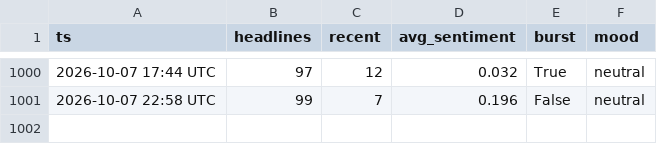
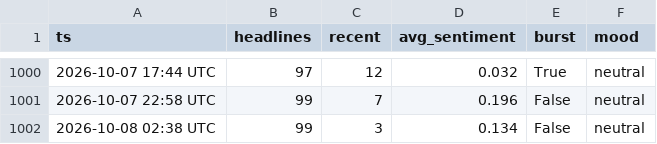
Before and after one commit to drakebutanda/ictbacktestdata, a CSV file: news_log.csv, drawn as a sheet; only a part is shown, gaps mark what is left out.

```diff
--- a/news_log.csv
+++ b/news_log.csv
@@ -1001 +1001,2 @@ ts,headlines,recent,avg_sentiment,burst,mood
 2026-10-07 22:58 UTC,99,7,0.196,False,neutral
+2026-10-08 02:38 UTC,99,3,0.134,False,neutral
```
Also changed, not shown: 1 other file.
